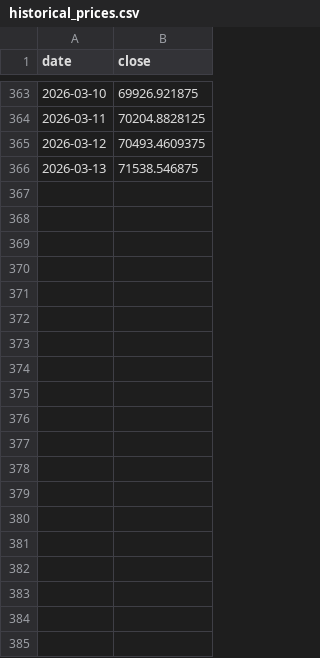
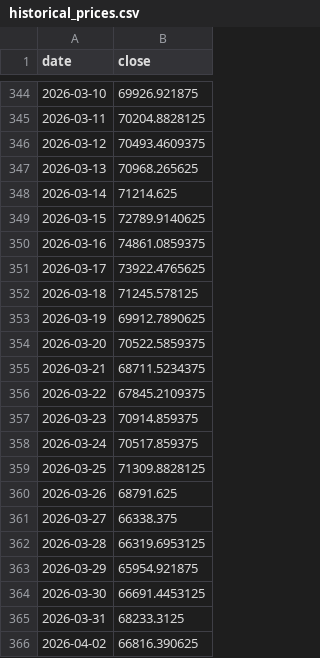
Before and after one commit to KiyotakaShinichi/BTC-Forecaster, a CSV file: out/historical_prices.csv, drawn as a sheet; only a part is shown, gaps mark what is left out; the diff covers the shown part only.

```diff
--- a/out/historical_prices.csv
+++ b/out/historical_prices.csv
@@ -365,2 +346,21 @@ date,close
 2026-03-12,70493.4609375
-2026-03-13,71538.546875
+2026-03-13,70968.265625
+2026-03-14,71214.625
+2026-03-15,72789.9140625
+2026-03-16,74861.0859375
+2026-03-17,73922.4765625
+2026-03-18,71245.578125
+2026-03-19,69912.7890625
+2026-03-20,70522.5859375
+2026-03-21,68711.5234375
+2026-03-22,67845.2109375
+2026-03-23,70914.859375
+2026-03-24,70517.859375
+2026-03-25,71309.8828125
+2026-03-26,68791.625
+2026-03-27,66338.375
+2026-03-28,66319.6953125
+2026-03-29,65954.921875
+2026-03-30,66691.4453125
+2026-03-31,68233.3125
+2026-04-02,66816.390625
```
Also changed, not shown: 19 removed rows elsewhere in this file, out/nextgen_hybrid_forecast_results_montecarlo.csv, 6 other files.
